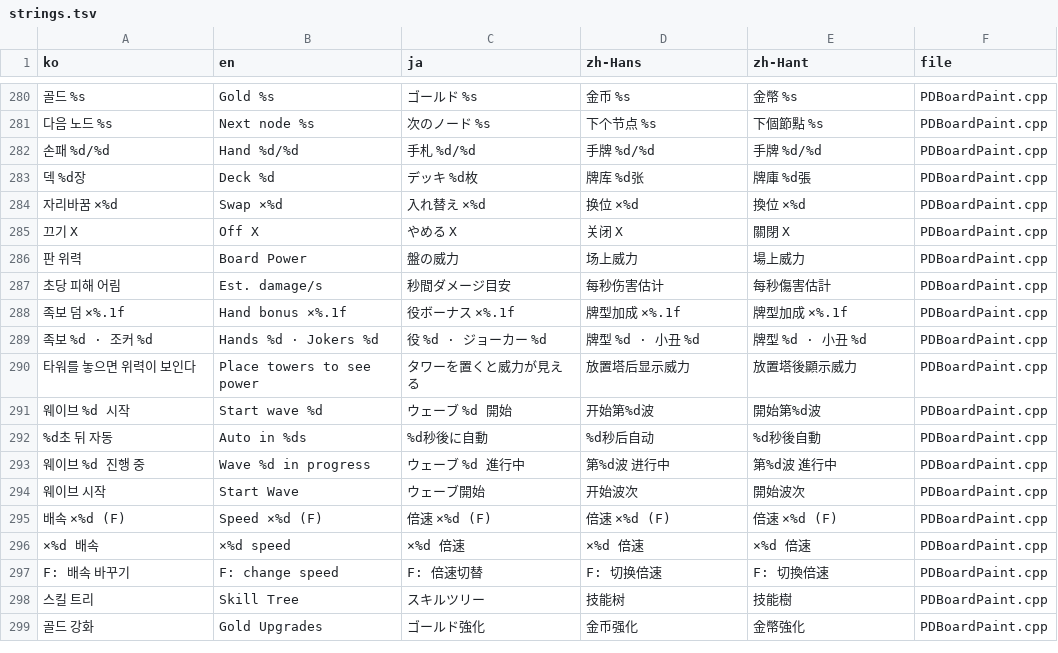
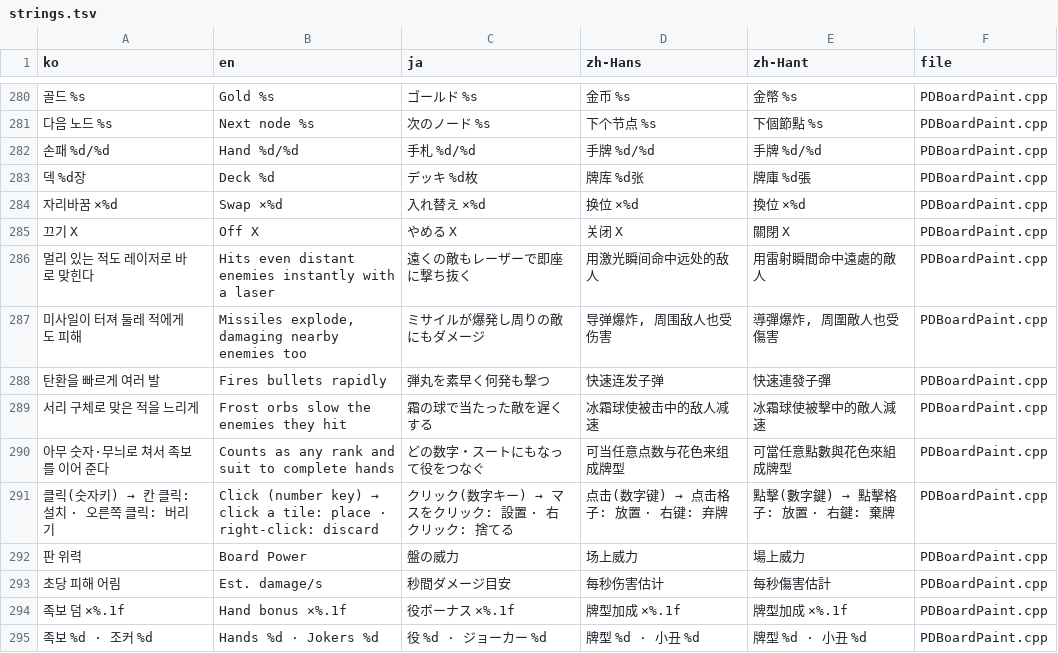
Before and after one commit to myLim820206/ProjectB, a TSV file: tools/lang/strings.tsv, drawn as a sheet; only a part is shown, gaps mark what is left out; the shorter side is filled out with more unchanged rows; the diff names each change by its address in the sheet, - before the commit and + after, or states it on an @@ line.

```diff
--- a/tools/lang/strings.tsv
+++ b/tools/lang/strings.tsv
+row 286: 멀리 있는 적도 레이저로 바로 맞힌다 | Hits even distant enemies instantly with a laser | 遠くの敵もレーザーで即座に撃ち抜く | 用激光瞬间命中远处的敌人 | 用雷射瞬間命中遠處的敵人 | PDBoardPaint.cpp
+row 287: 미사일이 터져 둘레 적에게도 피해 | Missiles explode, damaging nearby enemies too | ミサイルが爆発し周りの敵にもダメージ | 导弹爆炸, 周围敌人也受伤害 | 導彈爆炸, 周圍敵人也受傷害 | PDBoardPaint.cpp
+row 288: 탄환을 빠르게 여러 발 | Fires bullets rapidly | 弾丸を素早く何発も撃つ | 快速连发子弹 | 快速連發子彈 | PDBoardPaint.cpp
+row 289: 서리 구체로 맞은 적을 느리게 | Frost orbs slow the enemies they hit | 霜の球で当たった敵を遅くする | 冰霜球使被击中的敌人减速 | 冰霜球使被擊中的敵人減速 | PDBoardPaint.cpp
+row 290: 아무 숫자·무늬로 쳐서 족보를 이어 준다 | Counts as any rank and suit to complete hands | どの数字・スートにもなって役をつなぐ | 可当任意点数与花色来组成牌型 | 可當任意點數與花色來組成牌型 | PDBoardPaint.cpp
+row 291: 클릭(숫자키) → 칸 클릭: 설치 · 오른쪽 클릭: 버리기 | Click (number key) → click a tile: place · right-click: discard | クリック(数字キー) → マスをクリック: 設置 · 右クリック: 捨てる | 点击(数字键) → 点击格子: 放置 · 右键: 弃牌 | 點擊(數字鍵) → 點擊格子: 放置 · 右鍵: 棄牌 | PDBoardPaint.cpp
```
Also changed, not shown: 6 other files.
